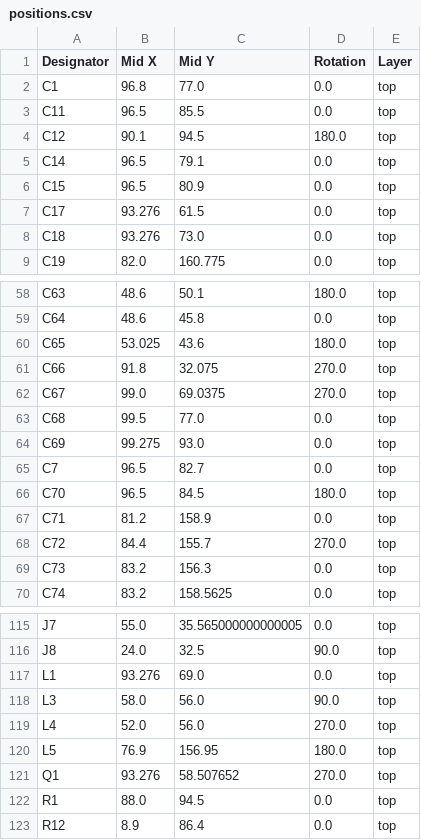
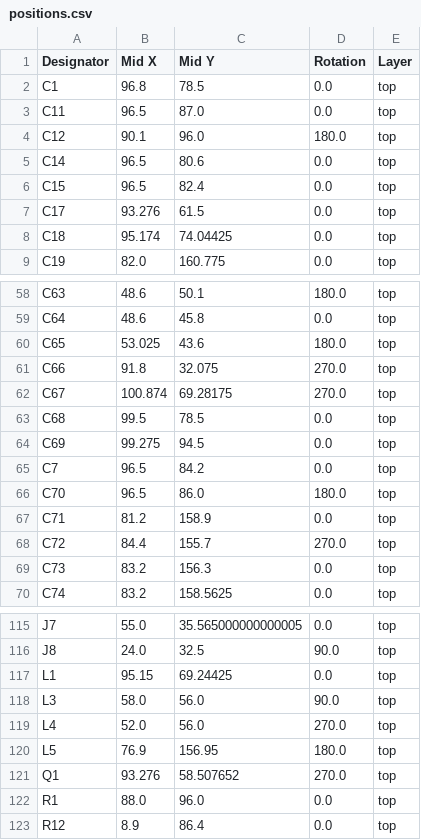
Before and after one commit to revk/ESP32-EPD, a CSV file: PCB/EPD75NFC/production/positions.csv, drawn as a sheet; only a part is shown, gaps mark what is left out; the diff covers the shown part only.

```diff
--- a/PCB/EPD75NFC/production/positions.csv
+++ b/PCB/EPD75NFC/production/positions.csv
@@ -1,9 +1,9 @@
 Designator,Mid X,Mid Y,Rotation,Layer
-C1,96.8,77.0,0.0,top
-C11,96.5,85.5,0.0,top
-C12,90.1,94.5,180.0,top
-C14,96.5,79.1,0.0,top
-C15,96.5,80.9,0.0,top
+C1,96.8,78.5,0.0,top
+C11,96.5,87.0,0.0,top
+C12,90.1,96.0,180.0,top
+C14,96.5,80.6,0.0,top
+C15,96.5,82.4,0.0,top
 C17,93.276,61.5,0.0,top
-C18,93.276,73.0,0.0,top
+C18,95.174,74.04425,0.0,top
 C19,82.0,160.775,0.0,top
@@ -61,7 +61,7 @@ C65,53.025,43.6,180.0,top
 C66,91.8,32.075,270.0,top
-C67,99.0,69.0375,270.0,top
-C68,99.5,77.0,0.0,top
-C69,99.275,93.0,0.0,top
-C7,96.5,82.7,0.0,top
-C70,96.5,84.5,180.0,top
+C67,100.874,69.28175,270.0,top
+C68,99.5,78.5,0.0,top
+C69,99.275,94.5,0.0,top
+C7,96.5,84.2,0.0,top
+C70,96.5,86.0,180.0,top
 C71,81.2,158.9,0.0,top
@@ -116,3 +116,3 @@ J7,55.0,35.565000000000005,0.0,top
 J8,24.0,32.5,90.0,top
-L1,93.276,69.0,0.0,top
+L1,95.15,69.24425,0.0,top
 L3,58.0,56.0,90.0,top
@@ -121,3 +121,3 @@ L5,76.9,156.95,180.0,top
 Q1,93.276,58.507652,270.0,top
-R1,88.0,94.5,0.0,top
+R1,88.0,96.0,0.0,top
 R12,8.9,86.4,0.0,top
```
Also changed, not shown: 3 edited cells elsewhere in this file, PCB/EPD75NFC/production/bom.csv, 25 other files.
